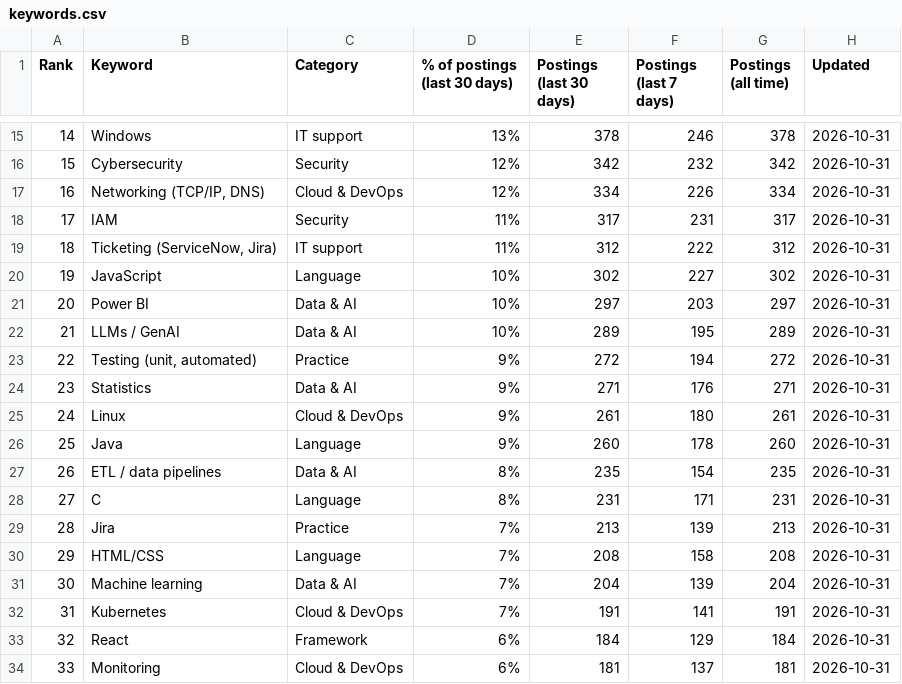
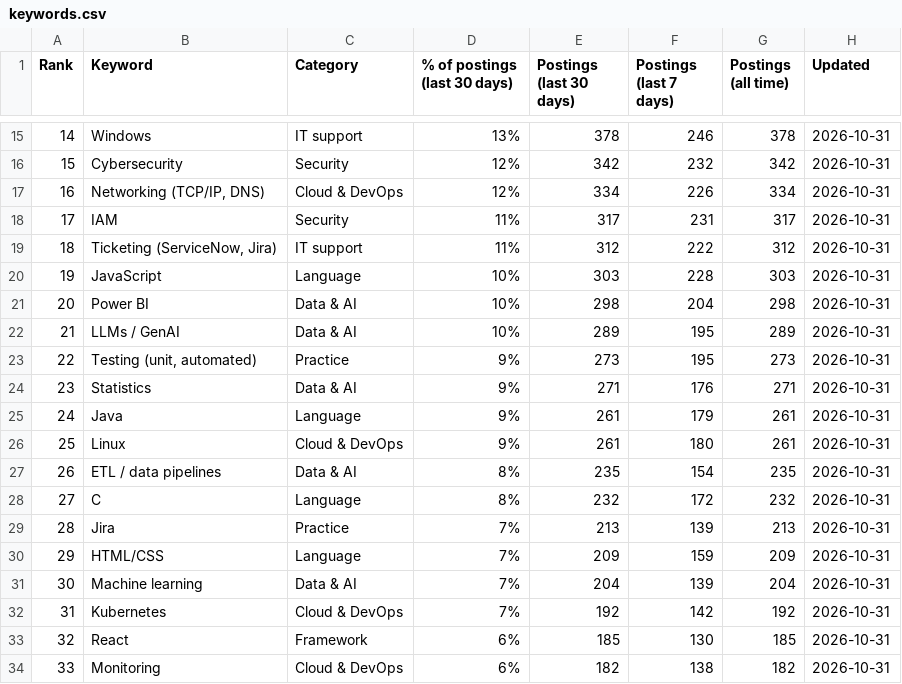
Before and after one commit to sagarh12/canada-jobs-feed, a CSV file: feed/keywords.csv, drawn as a sheet; only a part is shown, gaps mark what is left out; the diff covers the shown part only.

```diff
--- a/feed/keywords.csv
+++ b/feed/keywords.csv
@@ -19,16 +19,16 @@ Rank,Keyword,Category,% of postings (last 30 days),Postings (last 30 days),Posti
 18,"Ticketing (ServiceNow, Jira)",IT support,11%,312,222,312,2026-10-31
-19,JavaScript,Language,10%,302,227,302,2026-10-31
-20,Power BI,Data & AI,10%,297,203,297,2026-10-31
+19,JavaScript,Language,10%,303,228,303,2026-10-31
+20,Power BI,Data & AI,10%,298,204,298,2026-10-31
 21,LLMs / GenAI,Data & AI,10%,289,195,289,2026-10-31
-22,"Testing (unit, automated)",Practice,9%,272,194,272,2026-10-31
+22,"Testing (unit, automated)",Practice,9%,273,195,273,2026-10-31
 23,Statistics,Data & AI,9%,271,176,271,2026-10-31
-24,Linux,Cloud & DevOps,9%,261,180,261,2026-10-31
-25,Java,Language,9%,260,178,260,2026-10-31
+24,Java,Language,9%,261,179,261,2026-10-31
+25,Linux,Cloud & DevOps,9%,261,180,261,2026-10-31
 26,ETL / data pipelines,Data & AI,8%,235,154,235,2026-10-31
-27,C,Language,8%,231,171,231,2026-10-31
+27,C,Language,8%,232,172,232,2026-10-31
 28,Jira,Practice,7%,213,139,213,2026-10-31
-29,HTML/CSS,Language,7%,208,158,208,2026-10-31
+29,HTML/CSS,Language,7%,209,159,209,2026-10-31
 30,Machine learning,Data & AI,7%,204,139,204,2026-10-31
-31,Kubernetes,Cloud & DevOps,7%,191,141,191,2026-10-31
-32,React,Framework,6%,184,129,184,2026-10-31
-33,Monitoring,Cloud & DevOps,6%,181,137,181,2026-10-31
+31,Kubernetes,Cloud & DevOps,7%,192,142,192,2026-10-31
+32,React,Framework,6%,185,130,185,2026-10-31
+33,Monitoring,Cloud & DevOps,6%,182,138,182,2026-10-31
```
Also changed, not shown: 122 edited cells elsewhere in this file, 3 other files.
